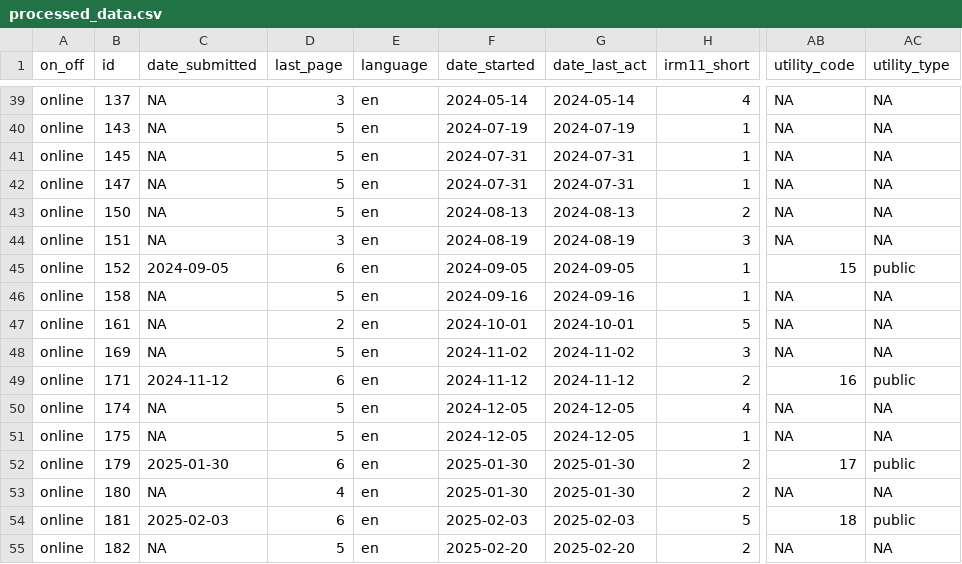
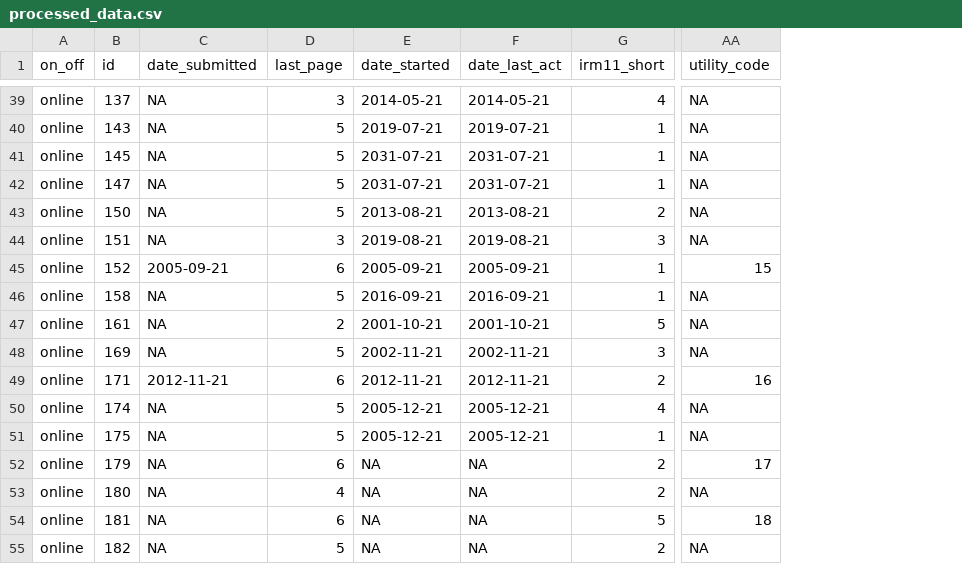
Before and after one commit to ds4owd-002/project-clairegrand, a CSV file: data/processed/processed_data.csv, drawn as a sheet; only a part is shown, gaps mark what is left out; removed rows and columns are numbered as before the commit, all else as after; the diff covers the shown part only; the diff names each change by its address in the sheet, - before the commit and + after, or states it on an @@ line.

```diff
--- a/data/processed/processed_data.csv
+++ b/data/processed/processed_data.csv
-column E (language), rows 39-55: all en
-column AC (utility_type), rows 39-55: NA | NA | NA | NA | NA | NA | public | NA | NA | NA | public | NA | NA | public | NA | public | NA
-E39 (date_started): 2024-05-14
+E39 (date_started): 2014-05-21
-F39 (date_last_act): 2024-05-14
+F39 (date_last_act): 2014-05-21
-E40 (date_started): 2024-07-19
+E40 (date_started): 2019-07-21
-F40 (date_last_act): 2024-07-19
+F40 (date_last_act): 2019-07-21
-E41:E42 (date_started): 2024-07-31
+E41:E42 (date_started): 2031-07-21
-F41:F42 (date_last_act): 2024-07-31
+F41:F42 (date_last_act): 2031-07-21
-E43 (date_started): 2024-08-13
+E43 (date_started): 2013-08-21
-F43 (date_last_act): 2024-08-13
+F43 (date_last_act): 2013-08-21
-E44 (date_started): 2024-08-19
+E44 (date_started): 2019-08-21
-F44 (date_last_act): 2024-08-19
+F44 (date_last_act): 2019-08-21
-C45 (date_submitted): 2024-09-05
+C45 (date_submitted): 2005-09-21
-E45 (date_started): 2024-09-05
+E45 (date_started): 2005-09-21
-F45 (date_last_act): 2024-09-05
+F45 (date_last_act): 2005-09-21
-E46 (date_started): 2024-09-16
+E46 (date_started): 2016-09-21
-F46 (date_last_act): 2024-09-16
+F46 (date_last_act): 2016-09-21
-E47 (date_started): 2024-10-01
+E47 (date_started): 2001-10-21
-F47 (date_last_act): 2024-10-01
+F47 (date_last_act): 2001-10-21
-E48 (date_started): 2024-11-02
+E48 (date_started): 2002-11-21
-F48 (date_last_act): 2024-11-02
+F48 (date_last_act): 2002-11-21
-C49 (date_submitted): 2024-11-12
+C49 (date_submitted): 2012-11-21
-E49 (date_started): 2024-11-12
+E49 (date_started): 2012-11-21
-F49 (date_last_act): 2024-11-12
+F49 (date_last_act): 2012-11-21
-E50:E51 (date_started): 2024-12-05
+E50:E51 (date_started): 2005-12-21
-F50:F51 (date_last_act): 2024-12-05
+F50:F51 (date_last_act): 2005-12-21
-C52 (date_submitted): 2025-01-30
+C52 (date_submitted): NA
-E52:E53 (date_started): 2025-01-30
+E52:E53 (date_started): NA
-F52:F53 (date_last_act): 2025-01-30
+F52:F53 (date_last_act): NA
-C54 (date_submitted): 2025-02-03
+C54 (date_submitted): NA
-E54 (date_started): 2025-02-03
+E54 (date_started): NA
-F54 (date_last_act): 2025-02-03
+F54 (date_last_act): NA
-E55 (date_started): 2025-02-20
+E55 (date_started): NA
-F55 (date_last_act): 2025-02-20
+F55 (date_last_act): NA
```
Also changed, not shown: 117 edited cells elsewhere in this file, data/raw/results_survey669928_on-off_anon.csv, 3 other files.
